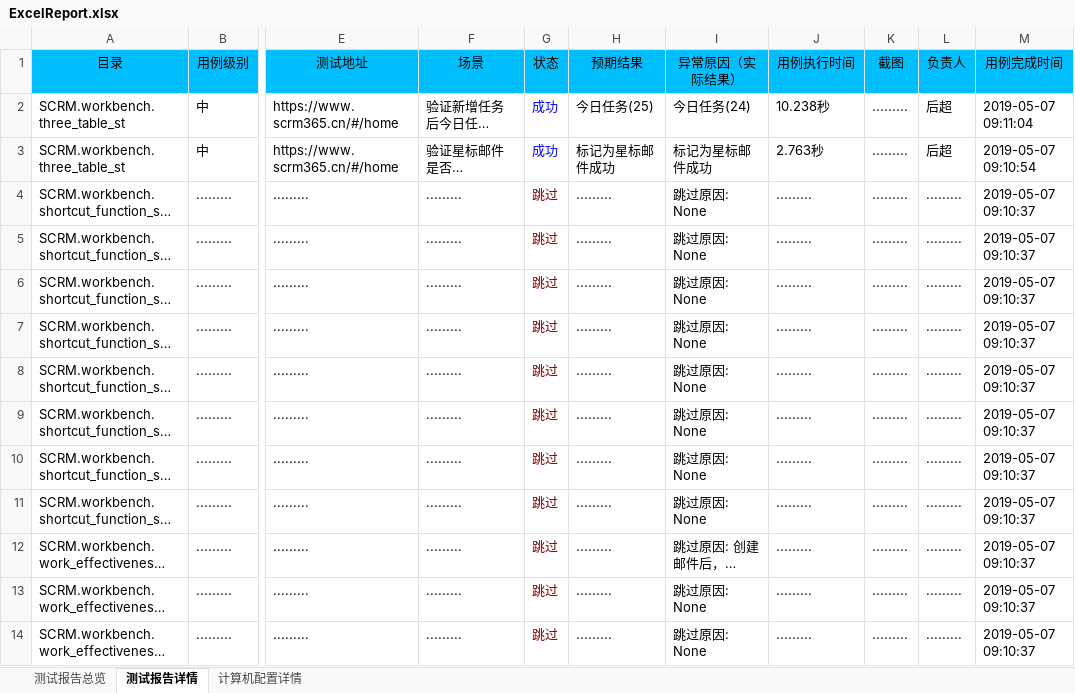
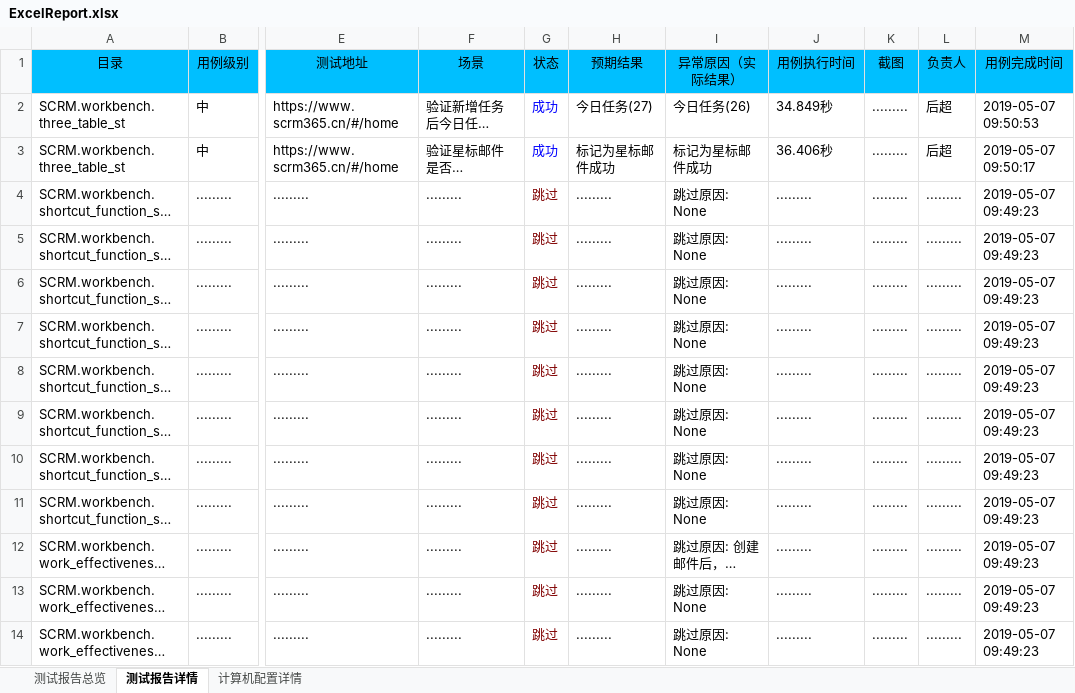
Before and after one commit to houc/MyCode, an Excel workbook: report/ExcelReport.xlsx, sheet 测试报告详情, drawn as a sheet; only a part is shown, gaps mark what is left out; long unchanged cells end in …; values as stored, in another font and other column widths than the file's, no borders; the diff names each change by its address in the sheet, - before the commit and + after, or states it on an @@ line.

```diff
--- a/report/ExcelReport.xlsx (sheet 测试报告详情)
+++ b/report/ExcelReport.xlsx (sheet 测试报告详情)
-H2 (预期结果): 今日任务(25)
+H2 (预期结果): 今日任务(27)
-I2 (异常原因（实际结果）): 今日任务(24)
+I2 (异常原因（实际结果）): 今日任务(26)
-J2 (用例执行时间): 10.238秒
+J2 (用例执行时间): 34.849秒
-M2 (用例完成时间): 2019-05-07 09:11:04
+M2 (用例完成时间): 2019-05-07 09:50:53
-J3 (用例执行时间): 2.763秒
+J3 (用例执行时间): 36.406秒
-M3 (用例完成时间): 2019-05-07 09:10:54
+M3 (用例完成时间): 2019-05-07 09:50:17
-M4:M14 (用例完成时间): 2019-05-07 09:10:37
+M4:M14 (用例完成时间): 2019-05-07 09:49:23
```
Also changed, not shown: sheet 测试报告总览, sheet 计算机配置详情, 3 other files.
